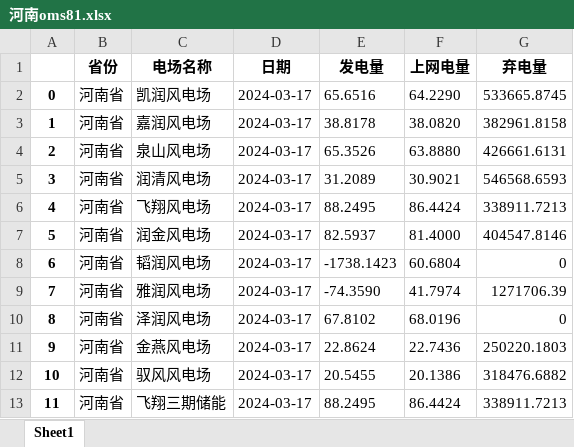
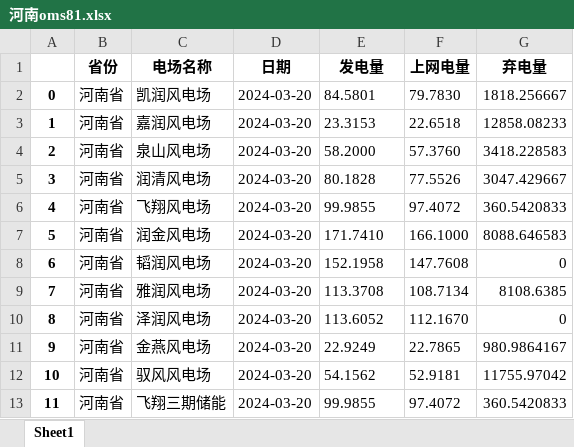
Before and after one commit to dorian5689/AutoWindPowerReport, an Excel workbook: AutoWindPowerReportHeNanNanYang/bin/Debug/net8.0-windows/河南oms81.xlsx, sheet Sheet1, drawn as a sheet; values as stored, in another font and other column widths than the file's, no borders; the diff names each change by its address in the sheet, - before the commit and + after, or states it on an @@ line.

```diff
--- a/AutoWindPowerReportHeNanNanYang/bin/Debug/net8.0-windows/河南oms81.xlsx (sheet Sheet1)
+++ b/AutoWindPowerReportHeNanNanYang/bin/Debug/net8.0-windows/河南oms81.xlsx (sheet Sheet1)
-D2:D13 (日期): 2024-03-17
+D2:D13 (日期): 2024-03-20
-E2 (发电量): 65.6516
+E2 (发电量): 84.5801
-F2 (上网电量): 64.2290
+F2 (上网电量): 79.7830
-G2 (弃电量): 533665.8745
+G2 (弃电量): 1818.256667
-E3 (发电量): 38.8178
+E3 (发电量): 23.3153
-F3 (上网电量): 38.0820
+F3 (上网电量): 22.6518
-G3 (弃电量): 382961.8158
+G3 (弃电量): 12858.08233
-E4 (发电量): 65.3526
+E4 (发电量): 58.2000
-F4 (上网电量): 63.8880
+F4 (上网电量): 57.3760
-G4 (弃电量): 426661.6131
+G4 (弃电量): 3418.228583
-E5 (发电量): 31.2089
+E5 (发电量): 80.1828
-F5 (上网电量): 30.9021
+F5 (上网电量): 77.5526
-G5 (弃电量): 546568.6593
+G5 (弃电量): 3047.429667
-E6 (发电量): 88.2495
+E6 (发电量): 99.9855
-F6 (上网电量): 86.4424
+F6 (上网电量): 97.4072
-G6 (弃电量): 338911.7213
+G6 (弃电量): 360.5420833
-E7 (发电量): 82.5937
+E7 (发电量): 171.7410
-F7 (上网电量): 81.4000
+F7 (上网电量): 166.1000
-G7 (弃电量): 404547.8146
+G7 (弃电量): 8088.646583
-E8 (发电量): -1738.1423
+E8 (发电量): 152.1958
-F8 (上网电量): 60.6804
+F8 (上网电量): 147.7608
-E9 (发电量): -74.3590
+E9 (发电量): 113.3708
-F9 (上网电量): 41.7974
+F9 (上网电量): 108.7134
-G9 (弃电量): 1271706.39
+G9 (弃电量): 8108.6385
-E10 (发电量): 67.8102
+E10 (发电量): 113.6052
-F10 (上网电量): 68.0196
+F10 (上网电量): 112.1670
-E11 (发电量): 22.8624
+E11 (发电量): 22.9249
-F11 (上网电量): 22.7436
+F11 (上网电量): 22.7865
-G11 (弃电量): 250220.1803
+G11 (弃电量): 980.9864167
-E12 (发电量): 20.5455
+E12 (发电量): 54.1562
-F12 (上网电量): 20.1386
+F12 (上网电量): 52.9181
-G12 (弃电量): 318476.6882
+G12 (弃电量): 11755.97042
-E13 (发电量): 88.2495
+E13 (发电量): 99.9855
-F13 (上网电量): 86.4424
+F13 (上网电量): 97.4072
-G13 (弃电量): 338911.7213
+G13 (弃电量): 360.5420833
```
Also changed, not shown: 29 other files.
